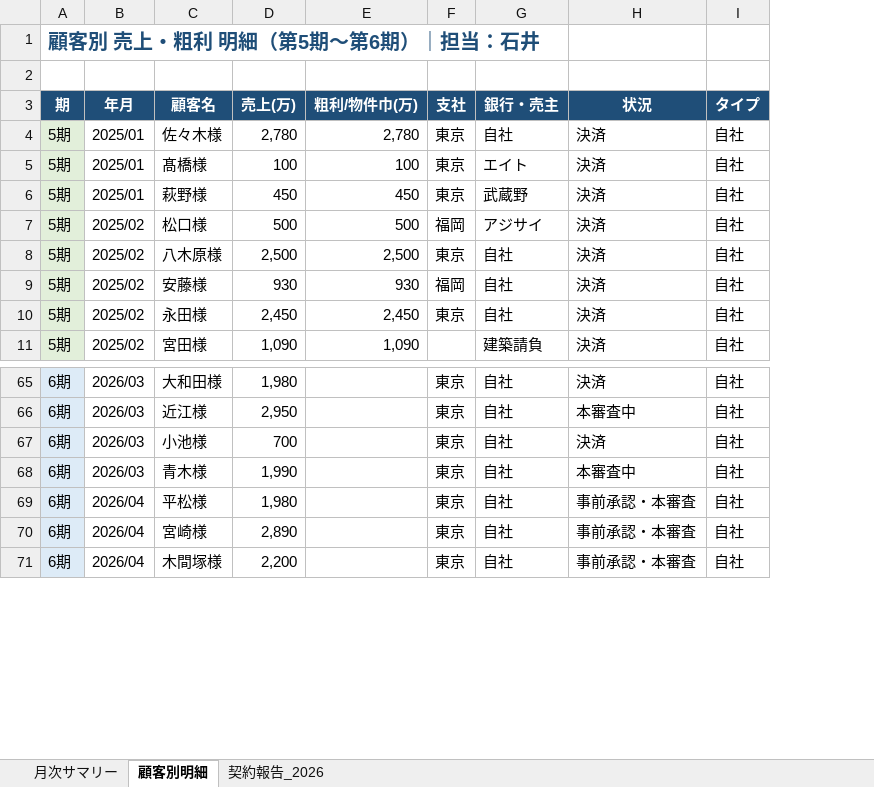
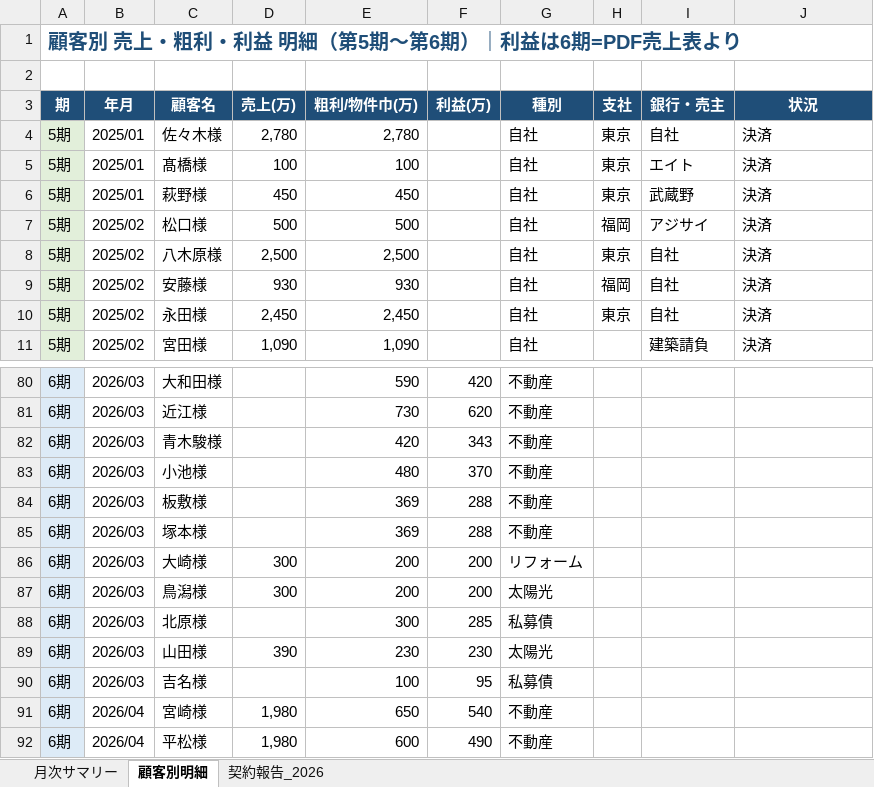
Before and after one commit to hasegawa212/-, an Excel workbook: 経営管理/02_財務・会計/売上利益管理/売上利益サマリー.xlsx, sheet 顧客別明細, drawn as a sheet; only a part is shown, gaps mark what is left out; values as stored, in another font and other column widths than the file's, no borders; removed rows and columns are numbered as before the commit, all else as after; the diff covers the shown part only; the diff names each change by its address in the sheet, - before the commit and + after, or states it on an @@ line.

```diff
--- a/経営管理/02_財務・会計/売上利益管理/売上利益サマリー.xlsx (sheet 顧客別明細)
+++ b/経営管理/02_財務・会計/売上利益管理/売上利益サマリー.xlsx (sheet 顧客別明細)
+column F (利益(万)), rows 80-81: 420 | 620; row 83: 370; row 92: 490
+column G (種別), rows 4-11: all 自社; rows 80-81: 不動産 | 不動産; row 83: 不動産; row 92: 不動産
-column I (タイプ), rows 4-11: all 自社; rows 65-67: all 自社; row 69: 自社
-A1 (期): 顧客別 売上・粗利 明細（第5期〜第6期）｜担当：石井
+A1 (期): 顧客別 売上・粗利・利益 明細（第5期〜第6期）｜利益は6期=PDF売上表より
-D80 (売上(万)): 1,980
+D80 (売上(万)): (empty)
-E80 (粗利/物件巾(万)): (empty)
+E80 (粗利/物件巾(万)): 590
-H80:H81 (支社): 東京
+H80:H81 (支社): (empty)
-I80:I81 (銀行・売主): 自社
+I80:I81 (銀行・売主): (empty)
-J80 (状況): 決済
+J80 (状況): (empty)
-D81 (売上(万)): 2,950
+D81 (売上(万)): (empty)
-E81 (粗利/物件巾(万)): (empty)
+E81 (粗利/物件巾(万)): 730
-J81 (状況): 本審査中
+J81 (状況): (empty)
+row 82: 6期 | 2026/03 | 青木駿様 |  | 420 | 343 | 不動産
-D83 (売上(万)): 700
+D83 (売上(万)): (empty)
-E83 (粗利/物件巾(万)): (empty)
+E83 (粗利/物件巾(万)): 480
-H83 (支社): 東京
+H83 (支社): (empty)
-I83 (銀行・売主): 自社
+I83 (銀行・売主): (empty)
-J83 (状況): 決済
+J83 (状況): (empty)
-row 68: 6期 | 2026/03 | 青木様 | 1,990 |  | 東京 | 自社 | 本審査中 | 自社
+row 84: 6期 | 2026/03 | 板敷様 |  | 369 | 288 | 不動産
+row 85: 6期 | 2026/03 | 塚本様 |  | 369 | 288 | 不動産
+row 86: 6期 | 2026/03 | 大崎様 | 300 | 200 | 200 | リフォーム
+row 87: 6期 | 2026/03 | 鳥潟様 | 300 | 200 | 200 | 太陽光
+row 88: 6期 | 2026/03 | 北原様 |  | 300 | 285 | 私募債
+row 89: 6期 | 2026/03 | 山田様 | 390 | 230 | 230 | 太陽光
+row 90: 6期 | 2026/03 | 吉名様 |  | 100 | 95 | 私募債
+row 91: 6期 | 2026/04 | 宮崎様 | 1,980 | 650 | 540 | 不動産
-E92 (粗利/物件巾(万)): (empty)
+E92 (粗利/物件巾(万)): 600
-H92 (支社): 東京
+H92 (支社): (empty)
-I92 (銀行・売主): 自社
+I92 (銀行・売主): (empty)
-J92 (状況): 事前承認・本審査
+J92 (状況): (empty)
-row 70: 6期 | 2026/04 | 宮崎様 | 2,890 |  | 東京 | 自社 | 事前承認・本審査 | 自社
-row 71: 6期 | 2026/04 | 木間塚様 | 2,200 |  | 東京 | 自社 | 事前承認・本審査 | 自社
```
Also changed, not shown: 46 added rows, 2 removed rows and 20 edited cells elsewhere in this sheet, sheet 月次サマリー, 3 other files.
